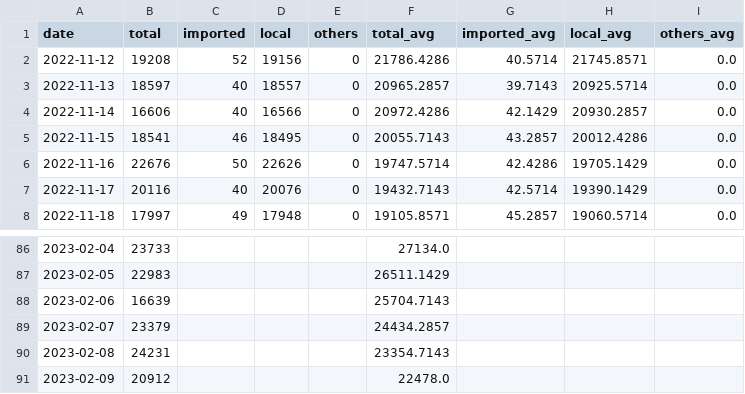
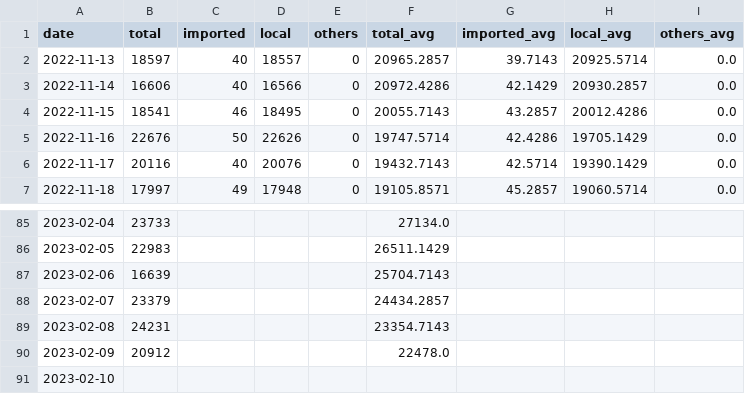
Before and after one commit to Linc-tw/COVID_breakdown, a CSV file: processed_data/latest/case_counts_by_report_day.csv, drawn as a sheet; only a part is shown, gaps mark what is left out; removed rows and columns are numbered as before the commit, all else as after; the diff names each change by its address in the sheet, - before the commit and + after, or states it on an @@ line.

```diff
--- a/processed_data/latest/case_counts_by_report_day.csv
+++ b/processed_data/latest/case_counts_by_report_day.csv
-row 2: 2022-11-12 | 19208 | 52 | 19156 | 0 | 21786.4286 | 40.5714 | 21745.8571 | 0.0
+row 91: 2023-02-10
```
Also changed, not shown: processed_data/2023/local_case_per_county.csv, processed_data/latest/vaccination_by_brand.csv, 41 other files.
